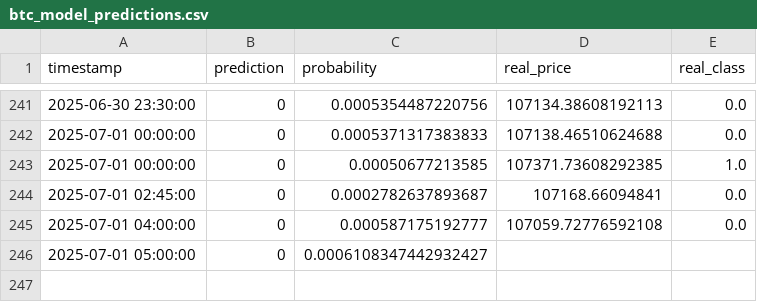
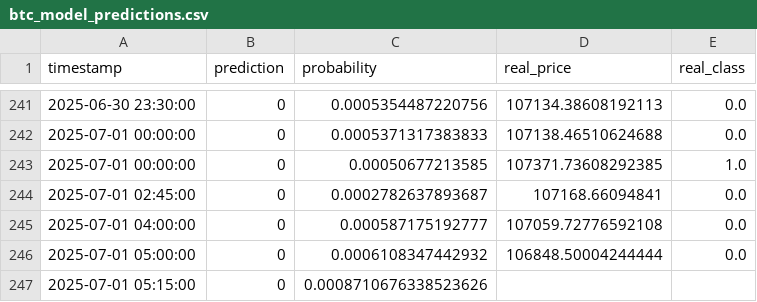
Before and after one commit to Saatarko/btc_research, a CSV file: btc_model_predictions.csv, drawn as a sheet; only a part is shown, gaps mark what is left out.

```diff
--- a/btc_model_predictions.csv
+++ b/btc_model_predictions.csv
@@ -245,2 +245,3 @@ timestamp,prediction,probability,real_price,real_class
 2025-07-01 04:00:00,0,0.000587175192777,107059.72776592108,0.0
-2025-07-01 05:00:00,0,0.0006108347442932427,,
+2025-07-01 05:00:00,0,0.0006108347442932,106848.50004244444,0.0
+2025-07-01 05:15:00,0,0.0008710676338523626,,
```
